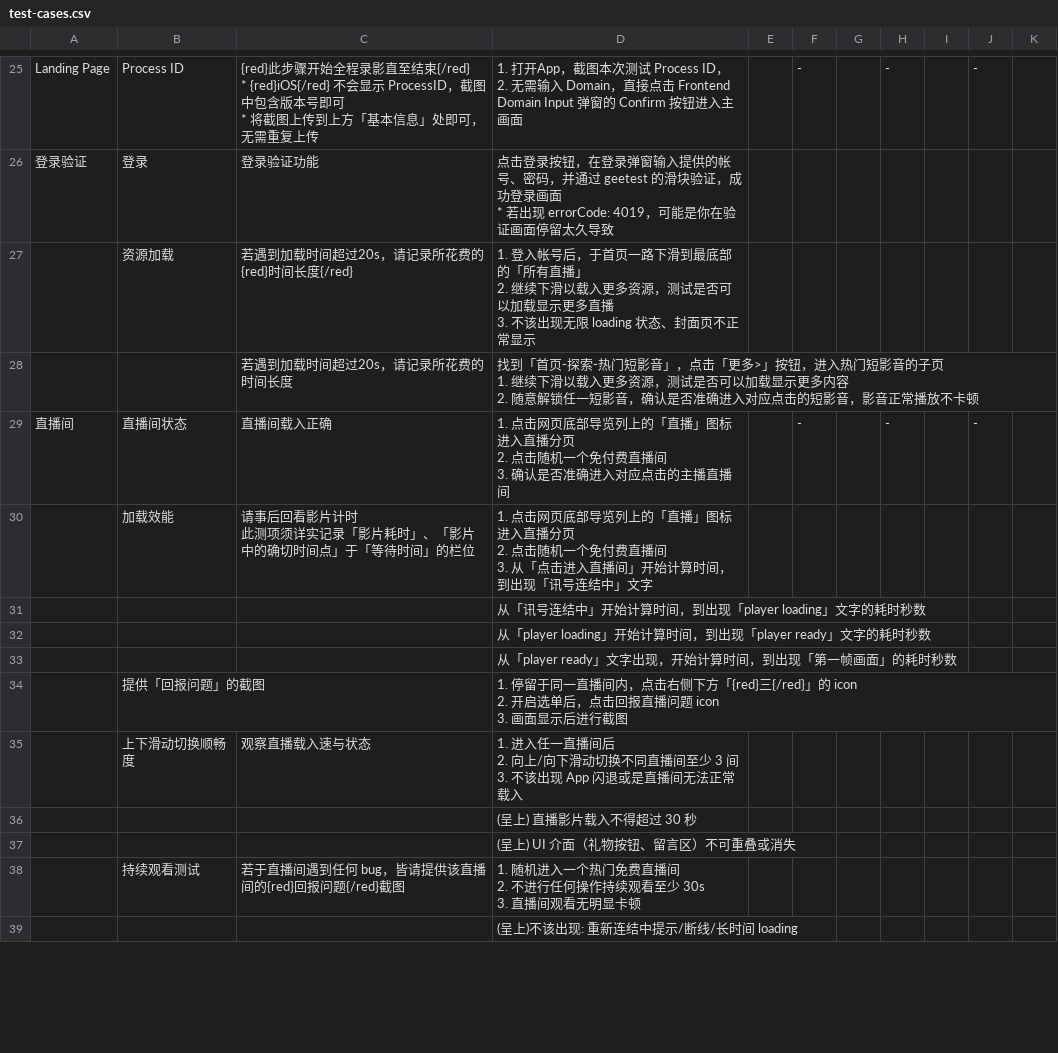
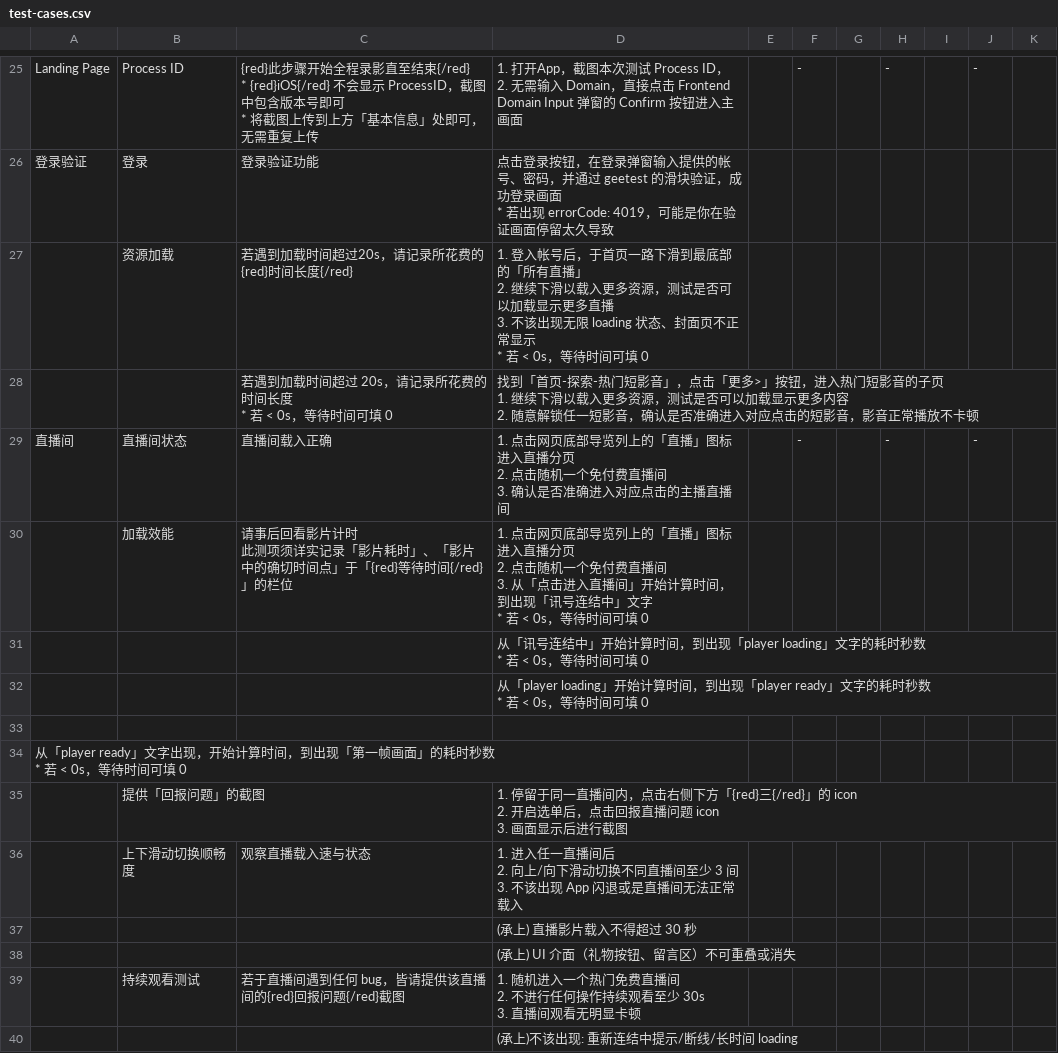
Before and after one commit to AdalynWu/regional-test-report-tool, a CSV file: public/data/ramen/test-cases.csv, drawn as a sheet; only a part is shown, gaps mark what is left out; the diff covers the shown part only.

```diff
--- a/public/data/ramen/test-cases.csv
+++ b/public/data/ramen/test-cases.csv
@@ -54,10 +54,12 @@ Landing Page, Process ID,"{red}此步骤开始全程录影直至结束{/red}
 * 若出现 errorCode: 4019，可能是你在验证画面停留太久导致",,,,,,,
-,资源加载,"
-若遇到加载时间超过20s，请记录所花费的{red}时间长度{/red}","1. 登入帐号后，于首页一路下滑到最底部的「所有直播」
-2. 继续下滑以载入更多资源，测试是否可以加载显示更多直播
-3. 不该出现无限 loading 状态、封面页不正常显示",,,,,,,
-,,"
-若遇到加载时间超过20s，请记录所花费的时间长度","找到「首页-探索-热门短影音」，点击「更多>」按钮，进入热门短影音的子页
-1. 继续下滑以载入更多资源，测试是否可以加载显示更多内容
-2. 随意解锁任一短影音，确认是否准确进入对应点击的短影音，影音正常播放不卡顿",,,,,,,
+,资源加载,"
+若遇到加载时间超过20s，请记录所花费的{red}时间长度{/red}","1. 登入帐号后，于首页一路下滑到最底部的「所有直播」
+2. 继续下滑以载入更多资源，测试是否可以加载显示更多直播
+3. 不该出现无限 loading 状态、封面页不正常显示
+* 若 < 0s，等待时间可填 0",,,,,,,
+,,"
+若遇到加载时间超过 20s，请记录所花费的时间长度
+* 若 < 0s，等待时间可填 0","找到「首页-探索-热门短影音」，点击「更多>」按钮，进入热门短影音的子页
+1. 继续下滑以载入更多资源，测试是否可以加载显示更多内容
+2. 随意解锁任一短影音，确认是否准确进入对应点击的短影音，影音正常播放不卡顿",,,,,,,
 直播间,直播间状态,"直播间载入正确","1. 点击网页底部导览列上的「直播」图标进入直播分页
@@ -65,9 +67,14 @@ Landing Page, Process ID,"{red}此步骤开始全程录影直至结束{/red}
 3. 确认是否准确进入对应点击的主播直播间",,-,,-,,-,
-,加载效能,"请事后回看影片计时
-此测项须详实记录「影片耗时」、「影片中的确切时间点」于「等待时间」的栏位","1. 点击网页底部导览列上的「直播」图标进入直播分页
-2. 点击随机一个免付费直播间
-3. 从「点击进入直播间」开始计算时间，到出现「讯号连结中」文字"
-,,,从「讯号连结中」开始计算时间，到出现「player loading」文字的耗时秒数,,,,,,,
-,,,从「player loading」开始计算时间，到出现「player ready」文字的耗时秒数,,,,,,,
-,,,从「player ready」文字出现，开始计算时间，到出现「第一帧画面」的耗时秒数,,,,,,,
+,加载效能,"请事后回看影片计时
+此测项须详实记录「影片耗时」、「影片中的确切时间点」于「{red}等待时间{/red}」的栏位","1. 点击网页底部导览列上的「直播」图标进入直播分页
+2. 点击随机一个免付费直播间
+3. 从「点击进入直播间」开始计算时间，到出现「讯号连结中」文字
+* 若 < 0s，等待时间可填 0"
+,,,"从「讯号连结中」开始计算时间，到出现「player loading」文字的耗时秒数
+* 若 < 0s，等待时间可填 0",,,,,,,
+,,,"从「player loading」开始计算时间，到出现「player ready」文字的耗时秒数
+* 若 < 0s，等待时间可填 0",,,,,,,
+,,,
+"从「player ready」文字出现，开始计算时间，到出现「第一帧画面」的耗时秒数
+* 若 < 0s，等待时间可填 0",,,,,,,
 ,提供「回报问题」的截图,,"1. 停留于同一直播间内，点击右侧下方「{red}三{/red}」的 icon
@@ -78,4 +85,4 @@ Landing Page, Process ID,"{red}此步骤开始全程录影直至结束{/red}
 3. 不该出现 App 闪退或是直播间无法正常载入",,,,,,,
-,,,(呈上) 直播影片载入不得超过 30 秒,,,,,,,
-,,,(呈上) UI 介面（礼物按钮、留言区）不可重叠或消失,,,,,,,
+,,,(承上) 直播影片载入不得超过 30 秒,,,,,,,
+,,,(承上) UI 介面（礼物按钮、留言区）不可重叠或消失,,,,,,,
 ,持续观看测试,"若于直播间遇到任何 bug，皆请提供该直播间的{red}回报问题{/red}截图","1. 随机进入一个热门免费直播间
@@ -83,2 +90,2 @@ Landing Page, Process ID,"{red}此步骤开始全程录影直至结束{/red}
 3. 直播间观看无明显卡顿",,,,,,,
-,,,(呈上)不该出现: 重新连结中提示/断线/长时间 loading,,,,,,,
+,,,(承上)不该出现: 重新连结中提示/断线/长时间 loading,,,,,,,
```
Also changed, not shown: 15 edited cells elsewhere in this file, 1 other file.
